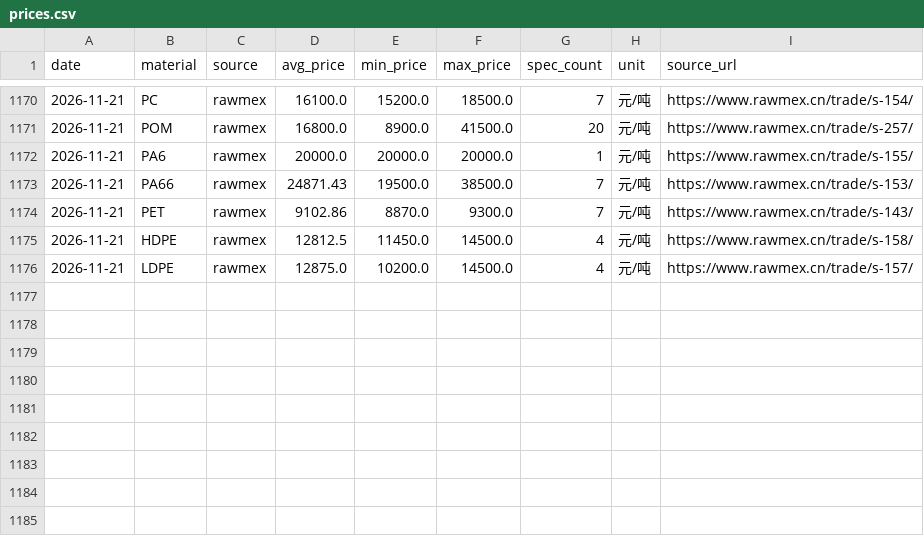
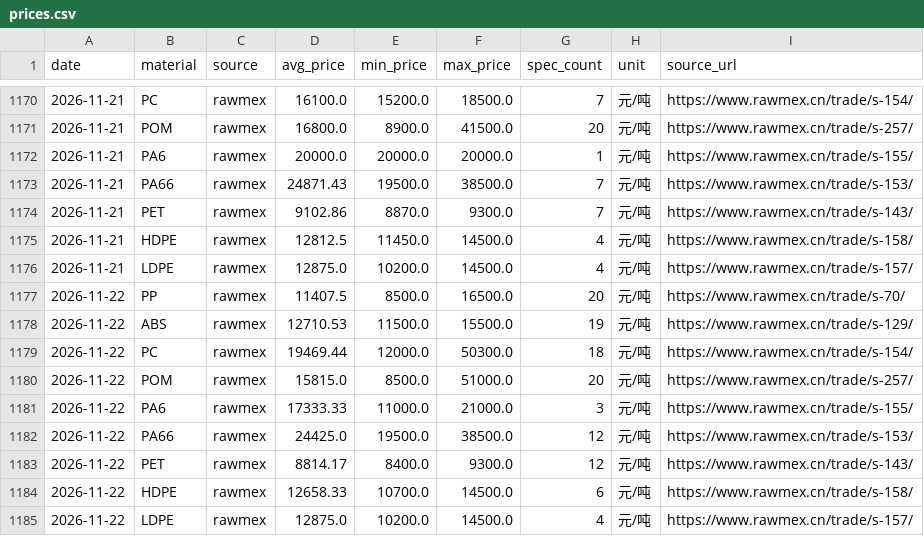
Before and after one commit to kisaki-works/plastic-price-dashboard, a CSV file: data/prices.csv, drawn as a sheet; only a part is shown, gaps mark what is left out; the diff names each change by its address in the sheet, - before the commit and + after, or states it on an @@ line.

```diff
--- a/data/prices.csv
+++ b/data/prices.csv
+row 1177: 2026-11-22 | PP | rawmex | 11407.5 | 8500.0 | 16500.0 | 20 | 元/吨 | https://www.rawmex.cn/trade/s-70/
+row 1178: 2026-11-22 | ABS | rawmex | 12710.53 | 11500.0 | 15500.0 | 19 | 元/吨 | https://www.rawmex.cn/trade/s-129/
+row 1179: 2026-11-22 | PC | rawmex | 19469.44 | 12000.0 | 50300.0 | 18 | 元/吨 | https://www.rawmex.cn/trade/s-154/
+row 1180: 2026-11-22 | POM | rawmex | 15815.0 | 8500.0 | 51000.0 | 20 | 元/吨 | https://www.rawmex.cn/trade/s-257/
+row 1181: 2026-11-22 | PA6 | rawmex | 17333.33 | 11000.0 | 21000.0 | 3 | 元/吨 | https://www.rawmex.cn/trade/s-155/
+row 1182: 2026-11-22 | PA66 | rawmex | 24425.0 | 19500.0 | 38500.0 | 12 | 元/吨 | https://www.rawmex.cn/trade/s-153/
+row 1183: 2026-11-22 | PET | rawmex | 8814.17 | 8400.0 | 9300.0 | 12 | 元/吨 | https://www.rawmex.cn/trade/s-143/
+row 1184: 2026-11-22 | HDPE | rawmex | 12658.33 | 10700.0 | 14500.0 | 6 | 元/吨 | https://www.rawmex.cn/trade/s-158/
+row 1185: 2026-11-22 | LDPE | rawmex | 12875.0 | 10200.0 | 14500.0 | 4 | 元/吨 | https://www.rawmex.cn/trade/s-157/
```
Also changed, not shown: data/fx.csv, 1 other file.
